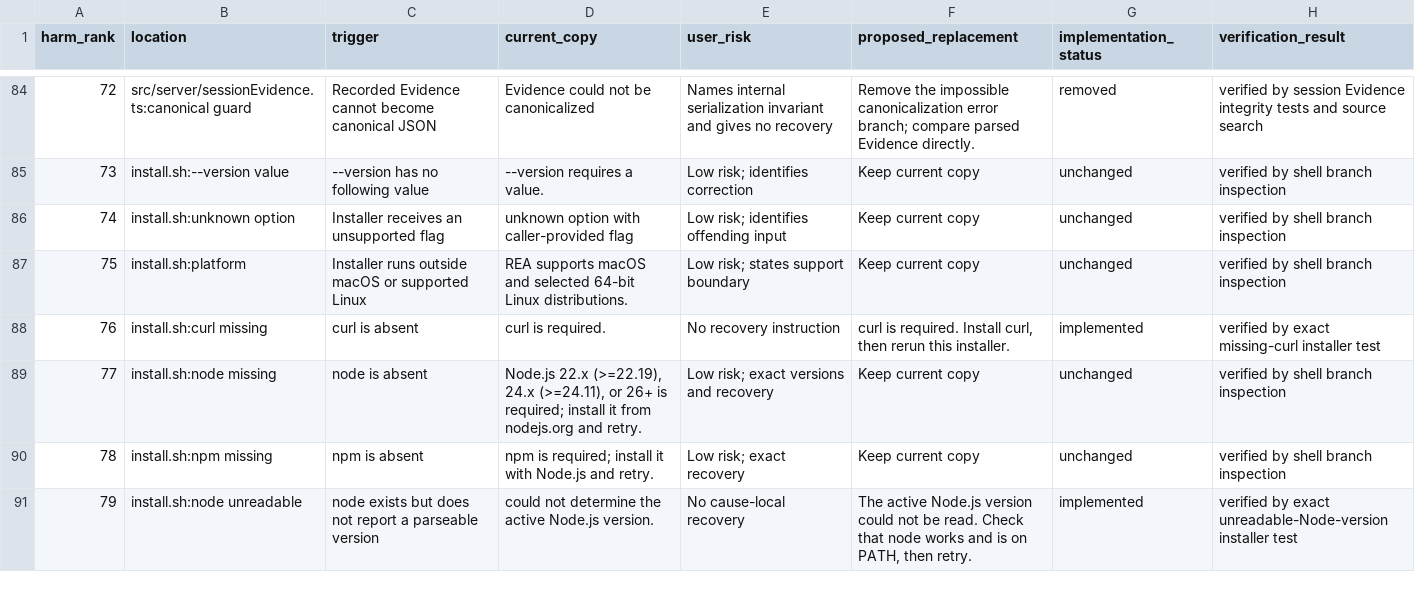
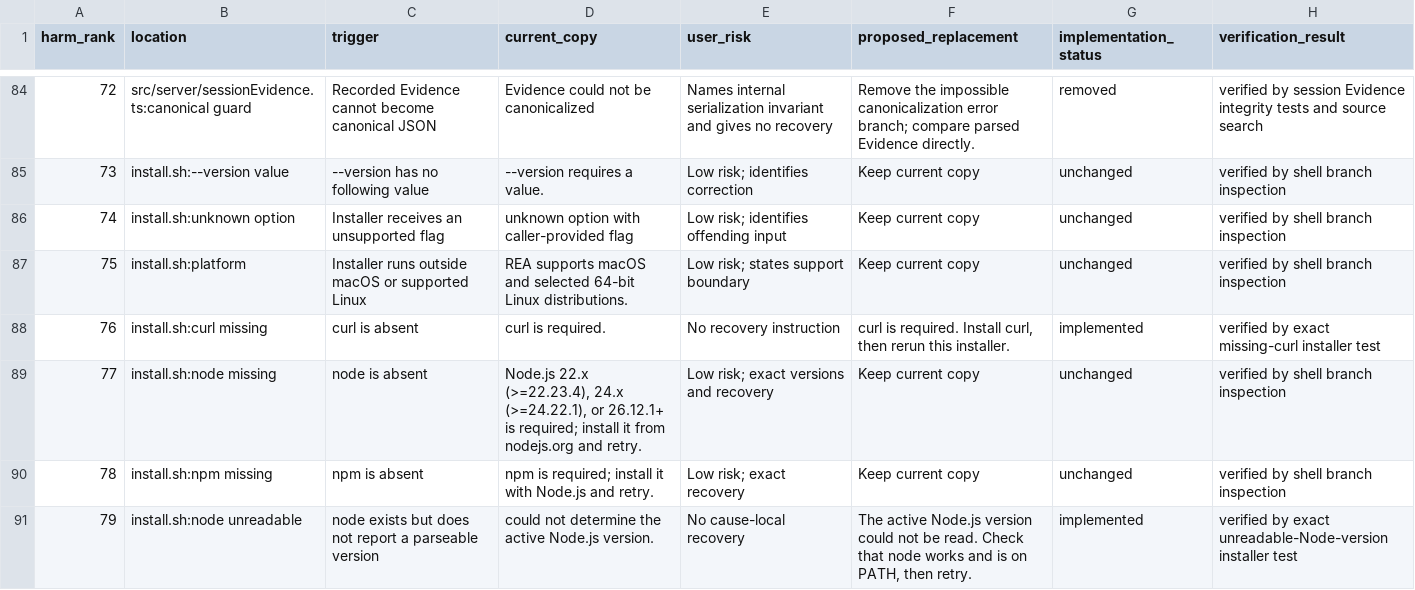
Before and after one commit to 0610840119/rea, a CSV file: docs/user-visible-errors.csv, drawn as a sheet; only a part is shown, gaps mark what is left out; the diff covers the shown part only.

Commit message:
fix(runtime)!: require patched Node.js security releases (#6315)
Require Node.js ^22.23.4 || ^24.22.1 || >=26.12.1 across package engines, setup/doctor and the standalone installer. Validate patch boundaries and maintain runtime-independent listener identity, heap-option and HTTP schema-binding tests.

Closes #6283
Refs #6480

BREAKING CHANGE: Node versions below 22.23.4, 24.22.1 and 26.12.1 are no longer supported. Upgrade Node before installing or updating REA; the installer does not upgrade Node.

Co-authored-by: gensokyo-dev <342580529+gensokyo-dev@users.noreply.github.com>

```diff
--- a/docs/user-visible-errors.csv
+++ b/docs/user-visible-errors.csv
@@ -88,3 +88,3 @@ harm_rank,location,trigger,current_copy,user_risk,proposed_replacement,implement
 76,install.sh:curl missing,curl is absent,curl is required.,No recovery instruction,"curl is required. Install curl, then rerun this installer.",implemented,verified by exact missing-curl installer test
-77,install.sh:node missing,node is absent,"Node.js 22.x (>=22.19), 24.x (>=24.11), or 26+ is required; install it from nodejs.org and retry.",Low risk; exact versions and recovery,Keep current copy,unchanged,verified by shell branch inspection
+77,install.sh:node missing,node is absent,"Node.js 22.x (>=22.23.4), 24.x (>=24.22.1), or 26.12.1+ is required; install it from nodejs.org and retry.",Low risk; exact versions and recovery,Keep current copy,unchanged,verified by shell branch inspection
 78,install.sh:npm missing,npm is absent,npm is required; install it with Node.js and retry.,Low risk; exact recovery,Keep current copy,unchanged,verified by shell branch inspection
```
Also changed, not shown: 8 edited cells elsewhere in this file, 18 other files.
